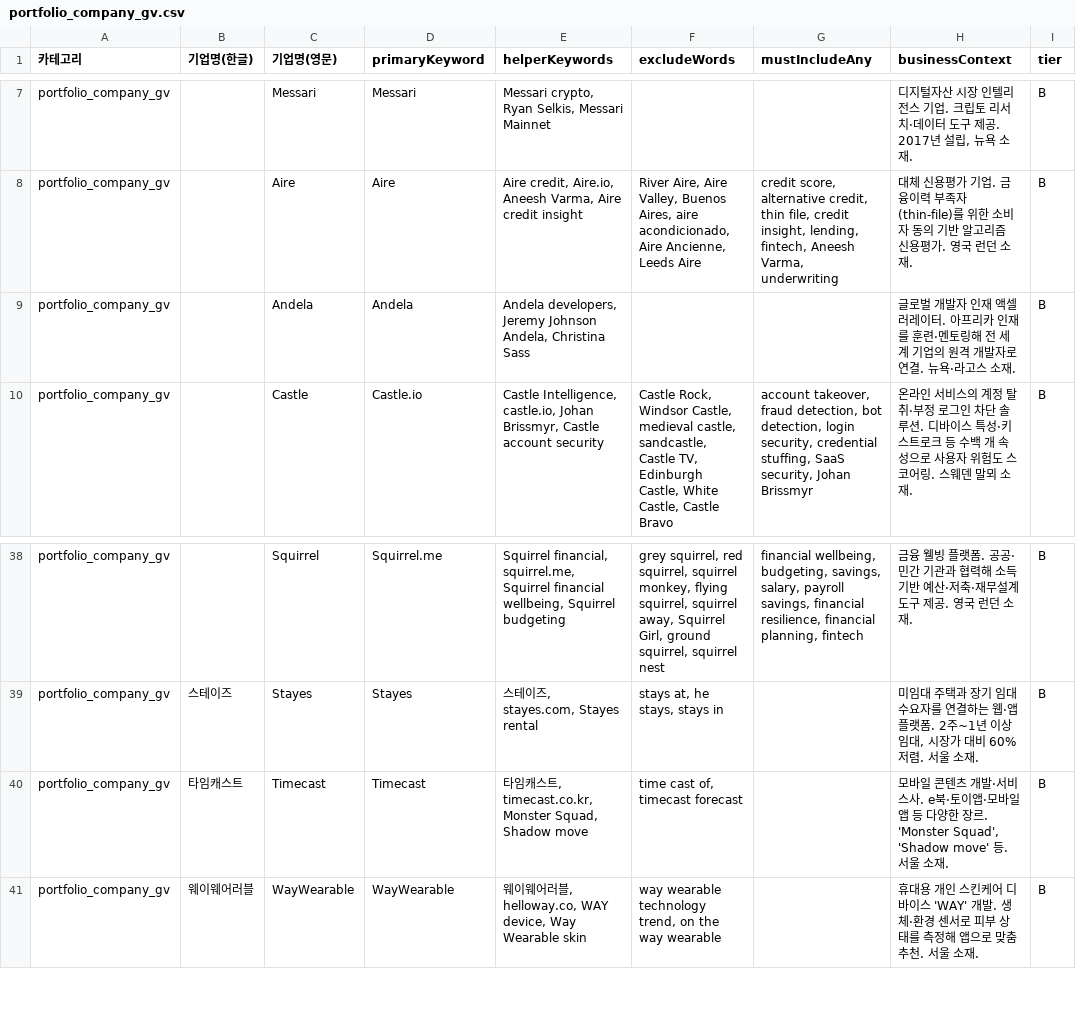
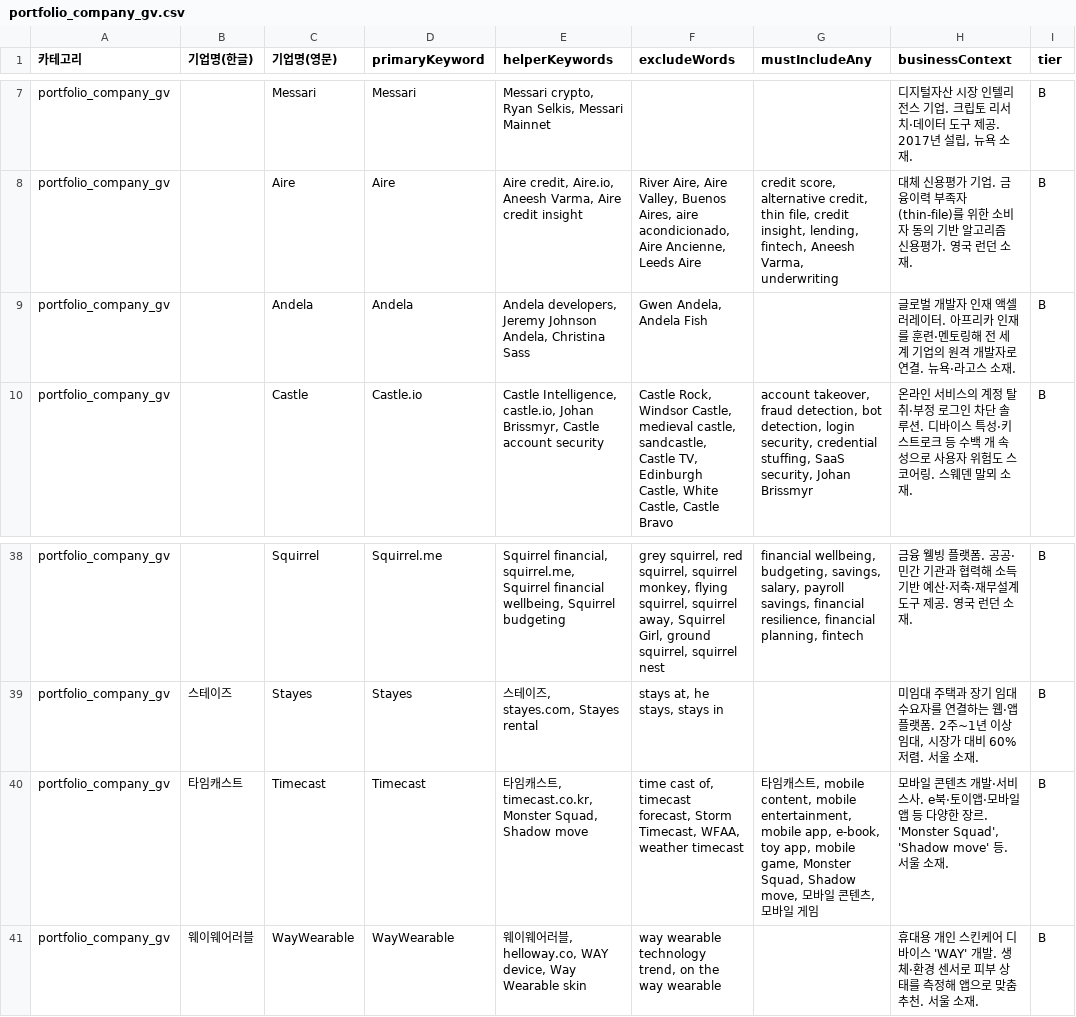
Before and after one commit to SparkLabs-kr/sparkscope, a CSV file: data/portfolio_company_gv.csv, drawn as a sheet; only a part is shown, gaps mark what is left out; the diff names each change by its address in the sheet, - before the commit and + after, or states it on an @@ line.

```diff
--- a/data/portfolio_company_gv.csv
+++ b/data/portfolio_company_gv.csv
-F9 (excludeWords): (empty)
+F9 (excludeWords): Gwen Andela, Andela Fish
-F40 (excludeWords): …of, timecast forecast
+F40 (excludeWords): …of, timecast forecast, Storm Timecast, WFAA, weather timecast
-G40 (mustIncludeAny): (empty)
+G40 (mustIncludeAny): 타임캐스트, mobile content, mobile entertainment, mobile app, e-book, toy app, mobile game, Monster Squad, Shadow move, 모바일 콘텐츠, 모바일 게임
```
Also changed, not shown: 1 other file.
